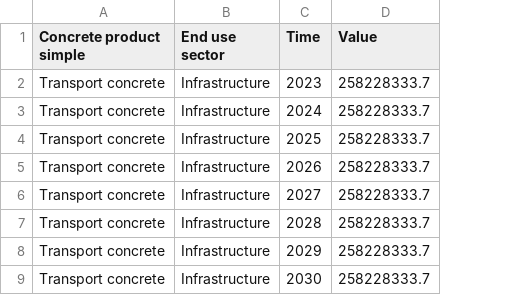
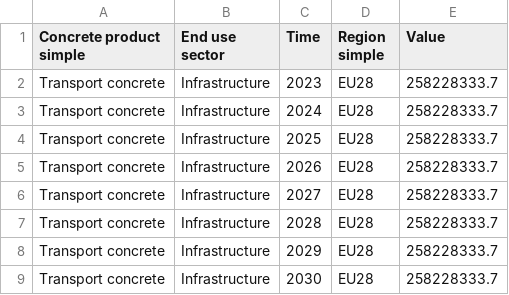
Before and after one commit to wupperinst/transience-eu-mfa, a CSV file: data/baseline_cement_topdown/input/datasets/start_value.csv, drawn as a sheet; only a part is shown; the diff names each change by its address in the sheet, - before the commit and + after, or states it on an @@ line.

Commit message:
added region for cement start_value.csv

```diff
--- a/data/baseline_cement_topdown/input/datasets/start_value.csv
+++ b/data/baseline_cement_topdown/input/datasets/start_value.csv
+column D (Region simple), rows 2-9: all EU28
```
